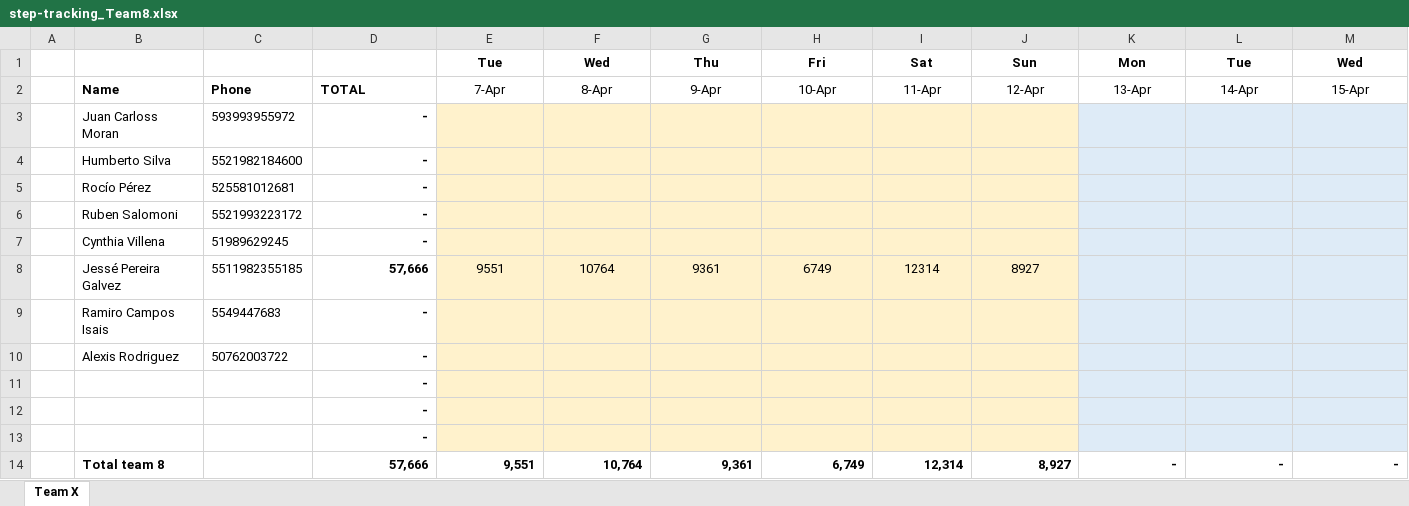
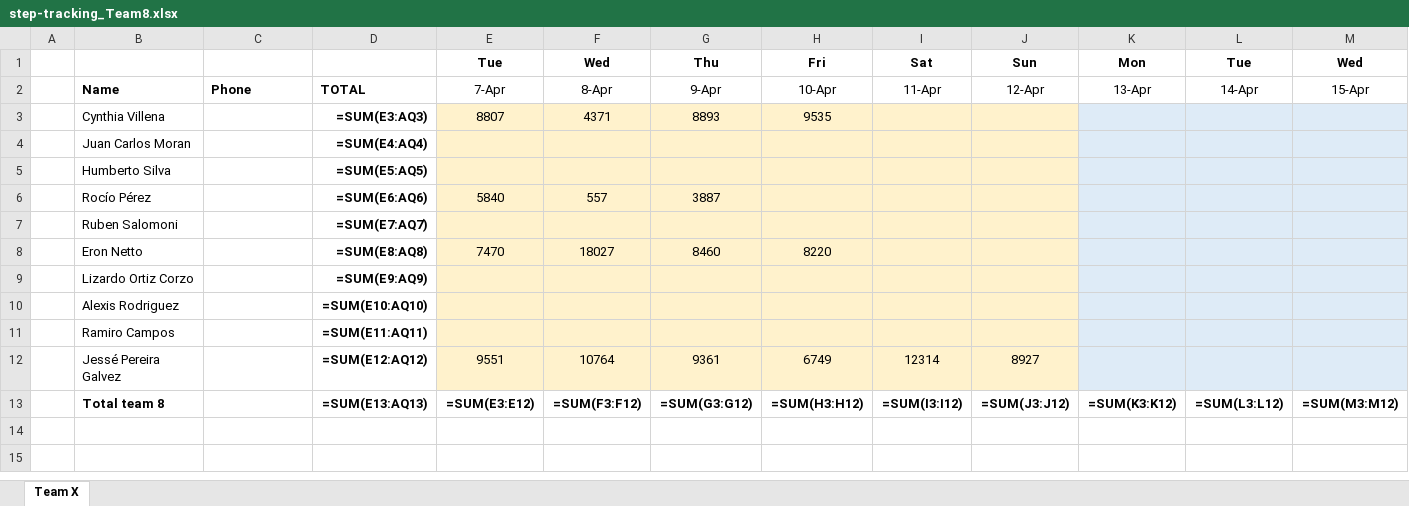
Before and after one commit to eronbfr/Team-8-STC-Nokia, an Excel workbook: step-tracking_Team8.xlsx, sheet Team X, drawn as a sheet; only a part is shown; values as stored, in another font and other column widths than the file's, no borders; formulas without a stored value are shown as written; removed rows and columns are numbered as before the commit, all else as after; rows hold the shown columns only; the diff names each change by its address in the sheet, - before the commit and + after, or states it on an @@ line.

```diff
--- a/step-tracking_Team8.xlsx (sheet Team X)
+++ b/step-tracking_Team8.xlsx (sheet Team X)
-row 3:  | Juan Carloss Moran | 593993955972 | -
+row 3:  | Cynthia Villena |  | =SUM(E3:AQ3) | 8807 | 4371 | 8893 | 9535
+row 4:  | Juan Carlos Moran |  | =SUM(E4:AQ4)
-C5: 5521982184600
+C5: (empty)
-D5: -
+D5: =SUM(E5:AQ5)
-C6: 525581012681
+C6: (empty)
-D6: -
+D6: =SUM(E6:AQ6)
-E6: (empty)
+E6: 5840
-F6: (empty)
+F6: 557
-G6: (empty)
+G6: 3887
-C7: 5521993223172
+C7: (empty)
-D7: -
+D7: =SUM(E7:AQ7)
-row 7:  | Cynthia Villena | 51989629245 | -
+row 8:  | Eron Netto |  | =SUM(E8:AQ8) | 7470 | 18027 | 8460 | 8220
+row 9:  | Lizardo Ortiz Corzo |  | =SUM(E9:AQ9)
+row 10:  | Alexis Rodriguez |  | =SUM(E10:AQ10)
+row 11:  | Ramiro Campos |  | =SUM(E11:AQ11)
-C12: 5511982355185
+C12: (empty)
-D12: 57,666
+D12: =SUM(E12:AQ12)
-row 9:  | Ramiro Campos Isais | 5549447683 | -
-row 10:  | Alexis Rodriguez | 50762003722 | -
-row 11:  |  |  | -
-row 12:  |  |  | -
-row 13:  |  |  | -
-row 14:  | Total team 8 |  | 57,666 | 9,551 | 10,764 | 9,361 | 6,749 | 12,314 | 8,927 | - | - | -
+row 13:  | Total team 8 |  | =SUM(E13:AQ13) | =SUM(E3:E12) | =SUM(F3:F12) | =SUM(G3:G12) | =SUM(H3:H12) | =SUM(I3:I12) | =SUM(J3:J12) | =SUM(K3:K12) | =SUM(L3:L12) | =SUM(M3:M12)
```
Also changed, not shown: 1 other file.
